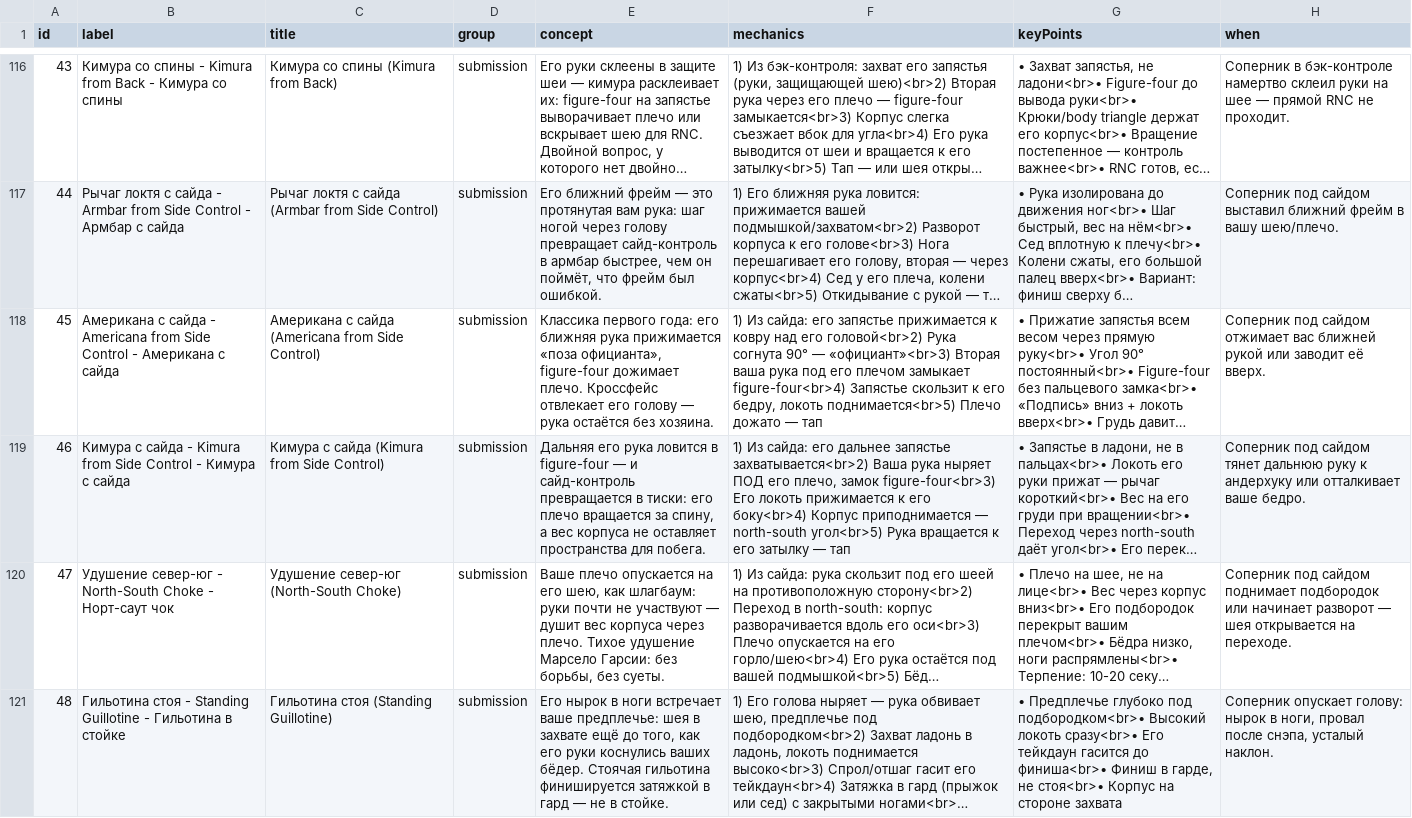
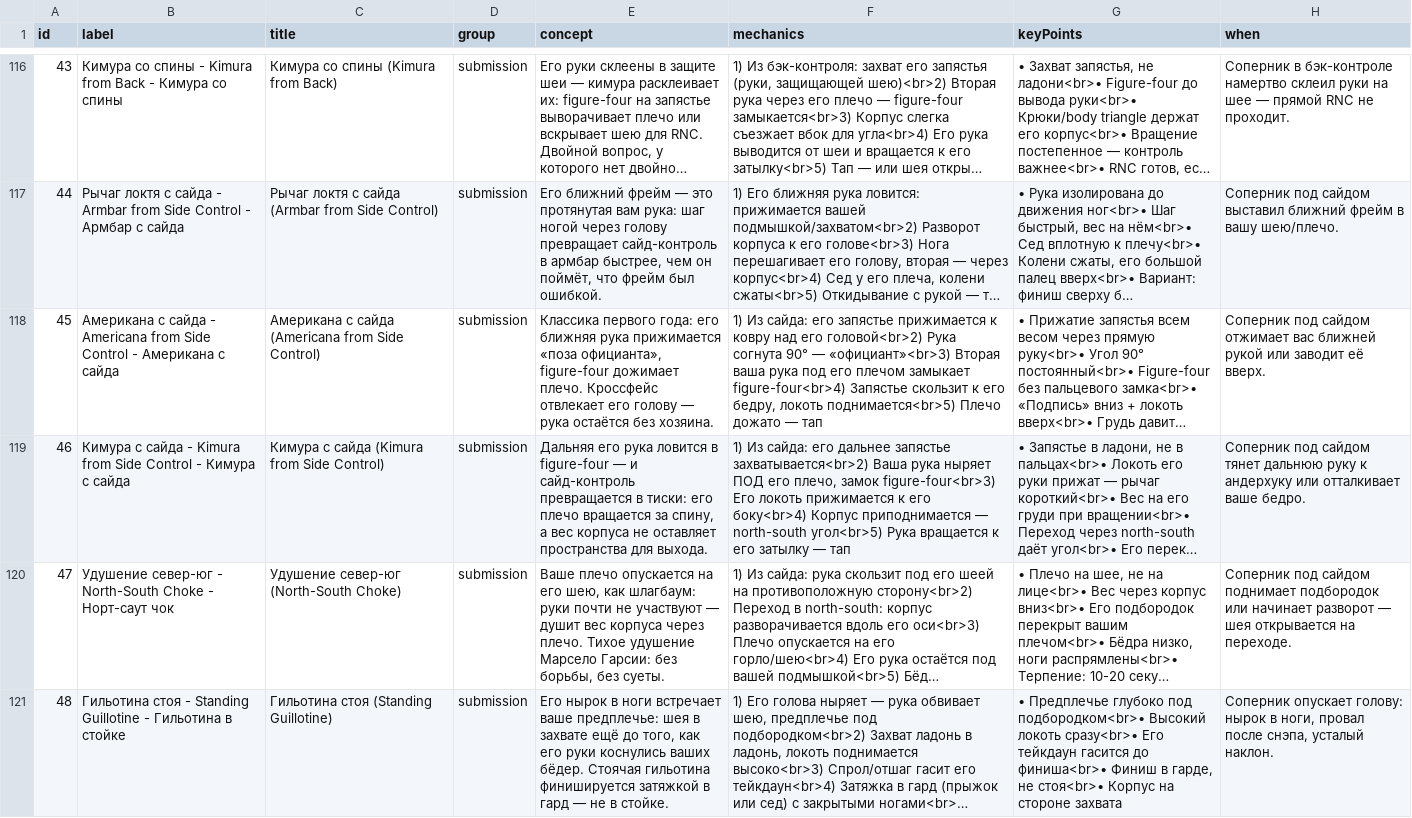
Before and after one commit to khrapovitskiyivan-lgtm/BJJ-Companion, a CSV file: data/techniques.csv, drawn as a sheet; only a part is shown, gaps mark what is left out; long unchanged cells end in …; the diff covers the shown part only; the diff names each change by its address in the sheet, - before the commit and + after, or states it on an @@ line.

```diff
--- a/data/techniques.csv
+++ b/data/techniques.csv
-E119 (concept): …пространства для побега.
+E119 (concept): …пространства для выхода.
```
Also changed, not shown: 1 edited cell elsewhere in this file, 1 other file.
